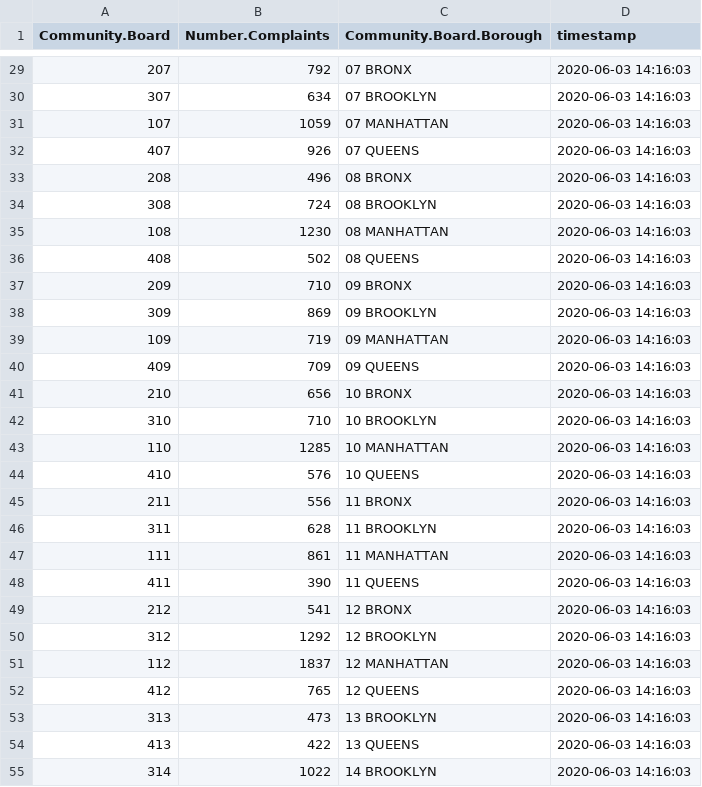
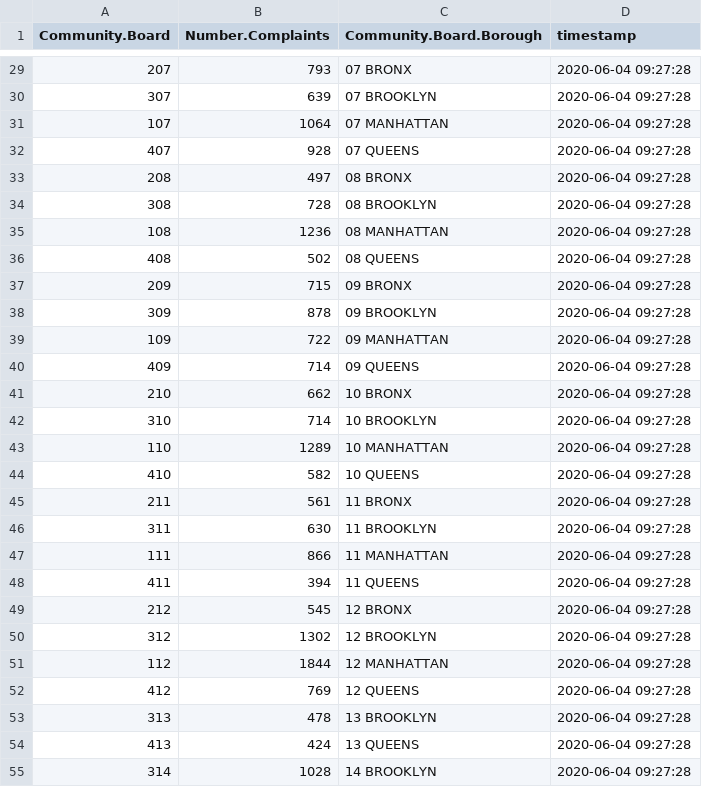
Before and after one commit to NYCDOB/EssentialActiveConstruction, a CSV file: data/daily_SD_311.csv, drawn as a sheet; only a part is shown, gaps mark what is left out; the diff covers the shown part only.

```diff
--- a/data/daily_SD_311.csv
+++ b/data/daily_SD_311.csv
@@ -29,27 +29,27 @@
-"207",792,"07 BRONX",2020-06-03 14:16:03
-"307",634,"07 BROOKLYN",2020-06-03 14:16:03
-"107",1059,"07 MANHATTAN",2020-06-03 14:16:03
-"407",926,"07 QUEENS",2020-06-03 14:16:03
-"208",496,"08 BRONX",2020-06-03 14:16:03
-"308",724,"08 BROOKLYN",2020-06-03 14:16:03
-"108",1230,"08 MANHATTAN",2020-06-03 14:16:03
-"408",502,"08 QUEENS",2020-06-03 14:16:03
-"209",710,"09 BRONX",2020-06-03 14:16:03
-"309",869,"09 BROOKLYN",2020-06-03 14:16:03
-"109",719,"09 MANHATTAN",2020-06-03 14:16:03
-"409",709,"09 QUEENS",2020-06-03 14:16:03
-"210",656,"10 BRONX",2020-06-03 14:16:03
-"310",710,"10 BROOKLYN",2020-06-03 14:16:03
-"110",1285,"10 MANHATTAN",2020-06-03 14:16:03
-"410",576,"10 QUEENS",2020-06-03 14:16:03
-"211",556,"11 BRONX",2020-06-03 14:16:03
-"311",628,"11 BROOKLYN",2020-06-03 14:16:03
-"111",861,"11 MANHATTAN",2020-06-03 14:16:03
-"411",390,"11 QUEENS",2020-06-03 14:16:03
-"212",541,"12 BRONX",2020-06-03 14:16:03
-"312",1292,"12 BROOKLYN",2020-06-03 14:16:03
-"112",1837,"12 MANHATTAN",2020-06-03 14:16:03
-"412",765,"12 QUEENS",2020-06-03 14:16:03
-"313",473,"13 BROOKLYN",2020-06-03 14:16:03
-"413",422,"13 QUEENS",2020-06-03 14:16:03
-"314",1022,"14 BROOKLYN",2020-06-03 14:16:03
+"207",793,"07 BRONX",2020-06-04 09:27:28
+"307",639,"07 BROOKLYN",2020-06-04 09:27:28
+"107",1064,"07 MANHATTAN",2020-06-04 09:27:28
+"407",928,"07 QUEENS",2020-06-04 09:27:28
+"208",497,"08 BRONX",2020-06-04 09:27:28
+"308",728,"08 BROOKLYN",2020-06-04 09:27:28
+"108",1236,"08 MANHATTAN",2020-06-04 09:27:28
+"408",502,"08 QUEENS",2020-06-04 09:27:28
+"209",715,"09 BRONX",2020-06-04 09:27:28
+"309",878,"09 BROOKLYN",2020-06-04 09:27:28
+"109",722,"09 MANHATTAN",2020-06-04 09:27:28
+"409",714,"09 QUEENS",2020-06-04 09:27:28
+"210",662,"10 BRONX",2020-06-04 09:27:28
+"310",714,"10 BROOKLYN",2020-06-04 09:27:28
+"110",1289,"10 MANHATTAN",2020-06-04 09:27:28
+"410",582,"10 QUEENS",2020-06-04 09:27:28
+"211",561,"11 BRONX",2020-06-04 09:27:28
+"311",630,"11 BROOKLYN",2020-06-04 09:27:28
+"111",866,"11 MANHATTAN",2020-06-04 09:27:28
+"411",394,"11 QUEENS",2020-06-04 09:27:28
+"212",545,"12 BRONX",2020-06-04 09:27:28
+"312",1302,"12 BROOKLYN",2020-06-04 09:27:28
+"112",1844,"12 MANHATTAN",2020-06-04 09:27:28
+"412",769,"12 QUEENS",2020-06-04 09:27:28
+"313",478,"13 BROOKLYN",2020-06-04 09:27:28
+"413",424,"13 QUEENS",2020-06-04 09:27:28
+"314",1028,"14 BROOKLYN",2020-06-04 09:27:28
```
Also changed, not shown: 76 edited cells elsewhere in this file.
